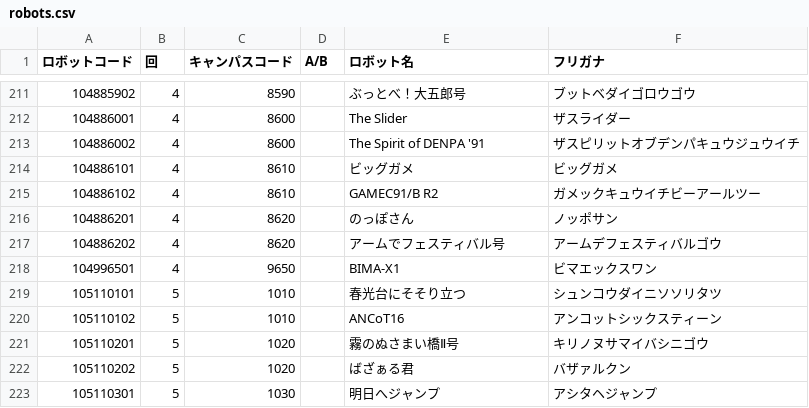
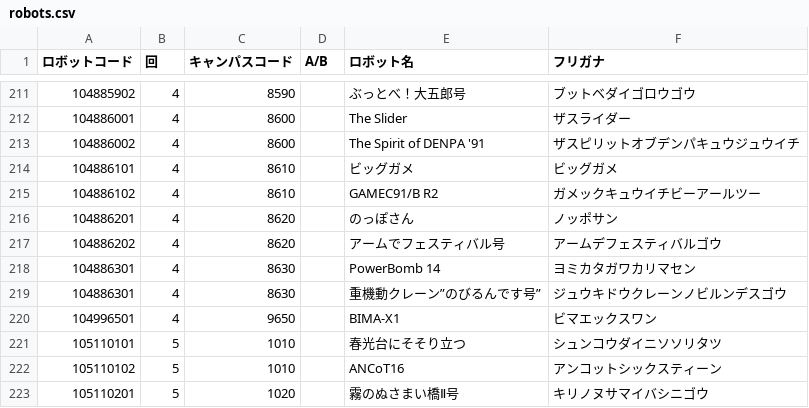
Before and after one commit to kosen-robocon-db/kosen-robocon-db, a CSV file: db/seeds/csv/robots.csv, drawn as a sheet; only a part is shown, gaps mark what is left out; the shorter side is filled out with more unchanged rows.

Commit message:
fix: robots.csvファイルの欠けていたデータを追加修正
鹿児島高専の第４回のロボット名が抜けていたので追加修正。

```diff
--- a/db/seeds/csv/robots.csv
+++ b/db/seeds/csv/robots.csv
@@ -217,2 +217,4 @@
 "104886202","4","8620","","アームでフェスティバル号","アームデフェスティバルゴウ"
+"104886301","4","8630","","PowerBomb 14","ヨミカタガワカリマセン"
+"104886301","4","8630","","重機動クレーン”のびるんです号”","ジュウキドウクレーンノビルンデスゴウ"
 "104996501","4","9650","","BIMA-X1","ビマエックスワン"
```
